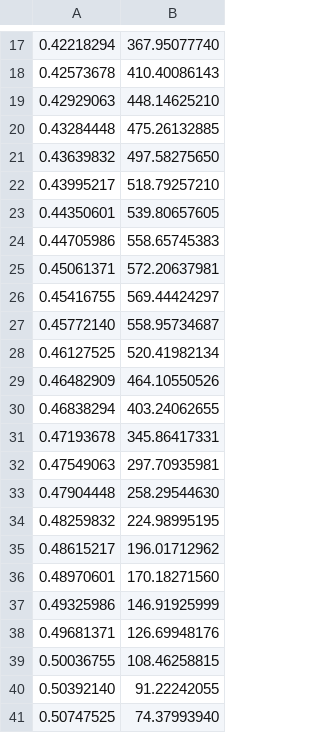
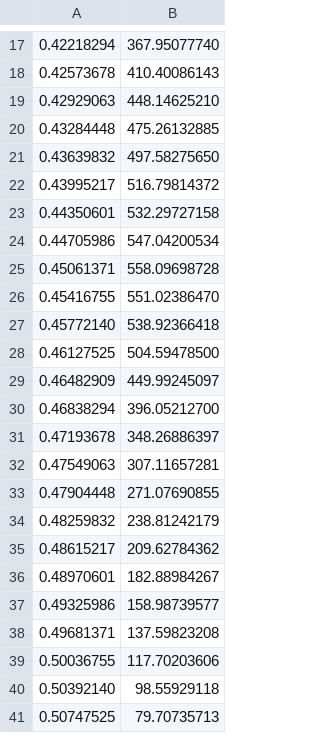
Before and after one commit to mar-yan24/mujoco-compliant-tendon-python, a CSV file: osim_muscle_data/Rajagopal/edl_r_sim_active.csv, drawn as a sheet; only a part is shown, gaps mark what is left out; the diff names each change by its address in the sheet, - before the commit and + after, or states it on an @@ line.

```diff
--- a/osim_muscle_data/Rajagopal/edl_r_sim_active.csv
+++ b/osim_muscle_data/Rajagopal/edl_r_sim_active.csv
-B22: 518.79257210
+B22: 516.79814372
-B23: 539.80657605
+B23: 532.29727158
-B24: 558.65745383
+B24: 547.04200534
-B25: 572.20637981
+B25: 558.09698728
-B26: 569.44424297
+B26: 551.02386470
-B27: 558.95734687
+B27: 538.92366418
-B28: 520.41982134
+B28: 504.59478500
-B29: 464.10550526
+B29: 449.99245097
-B30: 403.24062655
+B30: 396.05212700
-B31: 345.86417331
+B31: 348.26886397
-B32: 297.70935981
+B32: 307.11657281
-B33: 258.29544630
+B33: 271.07690855
-B34: 224.98995195
+B34: 238.81242179
-B35: 196.01712962
+B35: 209.62784362
-B36: 170.18271560
+B36: 182.88984267
-B37: 146.91925999
+B37: 158.98739577
-B38: 126.69948176
+B38: 137.59823208
-B39: 108.46258815
+B39: 117.70203606
-B40: 91.22242055
+B40: 98.55929118
-B41: 74.37993940
+B41: 79.70735713
```
Also changed, not shown: mujoco_muscle_data/gait14dof22musc_planar_20170320/fitted_params_length_only.csv, osim_muscle_data/Rajagopal/edl_r_sim_passive.csv, 26 other files.
